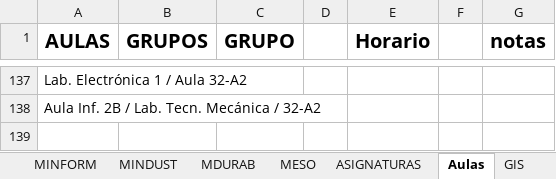
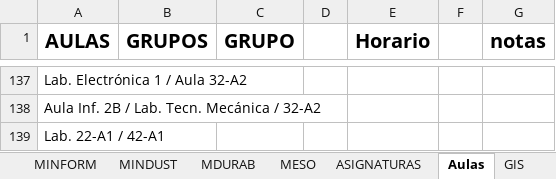
Before and after one commit to rebecacuestaestepar/Trabajo-Fin-de-Grado-2025-2026, an Excel workbook: prototipos/HORARIOS VENA(Curso 24-25).xlsx, sheet Aulas, drawn as a sheet; only a part is shown, gaps mark what is left out; values as stored, in another font and other column widths than the file's, no borders; the diff names each change by its address in the sheet, - before the commit and + after, or states it on an @@ line.

Commit message:
Unificar nombres aulas GII

```diff
--- a/prototipos/HORARIOS VENA(Curso 24-25).xlsx (sheet Aulas)
+++ b/prototipos/HORARIOS VENA(Curso 24-25).xlsx (sheet Aulas)
+row 139: Lab. 22-A1 / 42-A1
```
Also changed, not shown: sheet GII.
